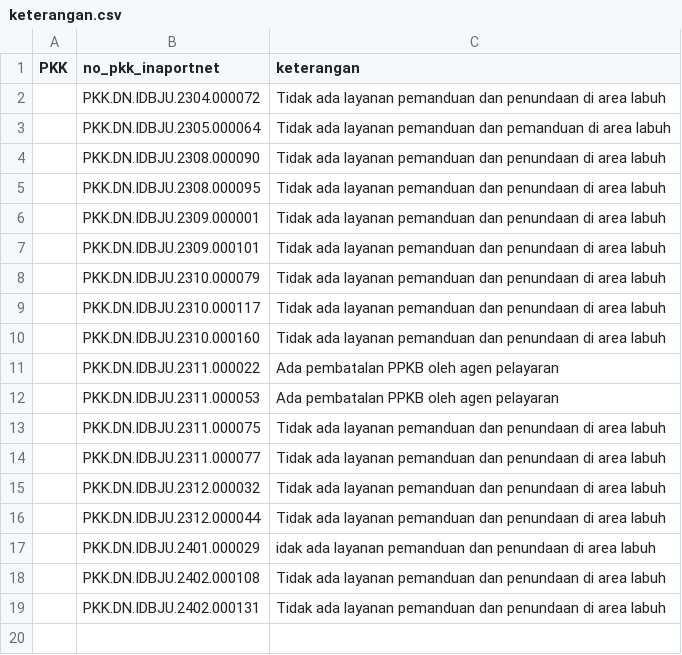
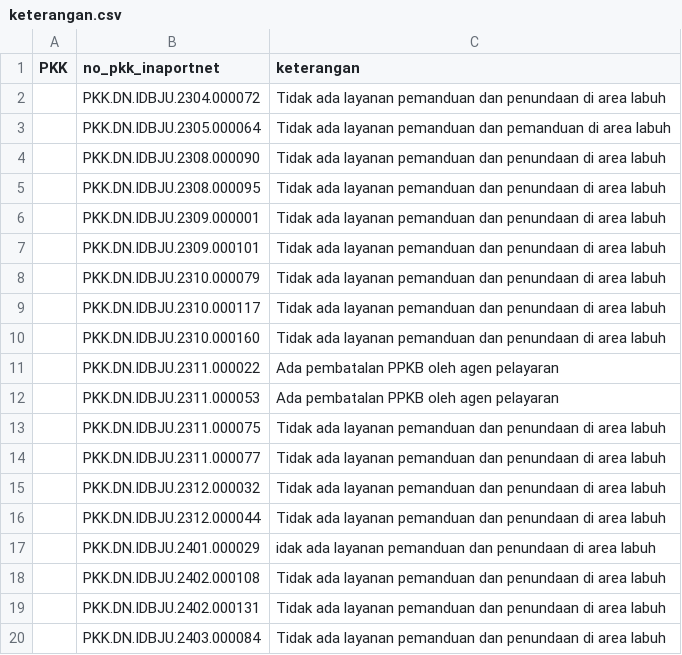
Before and after one commit to Hadi197/Outstanding, a CSV file: keterangan.csv, drawn as a sheet.

Commit message:
Update keterangan.csv - 2025-11-20T02:33:34.945Z

```diff
--- a/keterangan.csv
+++ b/keterangan.csv
@@ -19 +19,2 @@ PKK,no_pkk_inaportnet,keterangan
 "","PKK.DN.IDBJU.2402.000131","Tidak ada layanan pemanduan dan penundaan di area labuh"
+"","PKK.DN.IDBJU.2403.000084","Tidak ada layanan pemanduan dan penundaan di area labuh"
```
